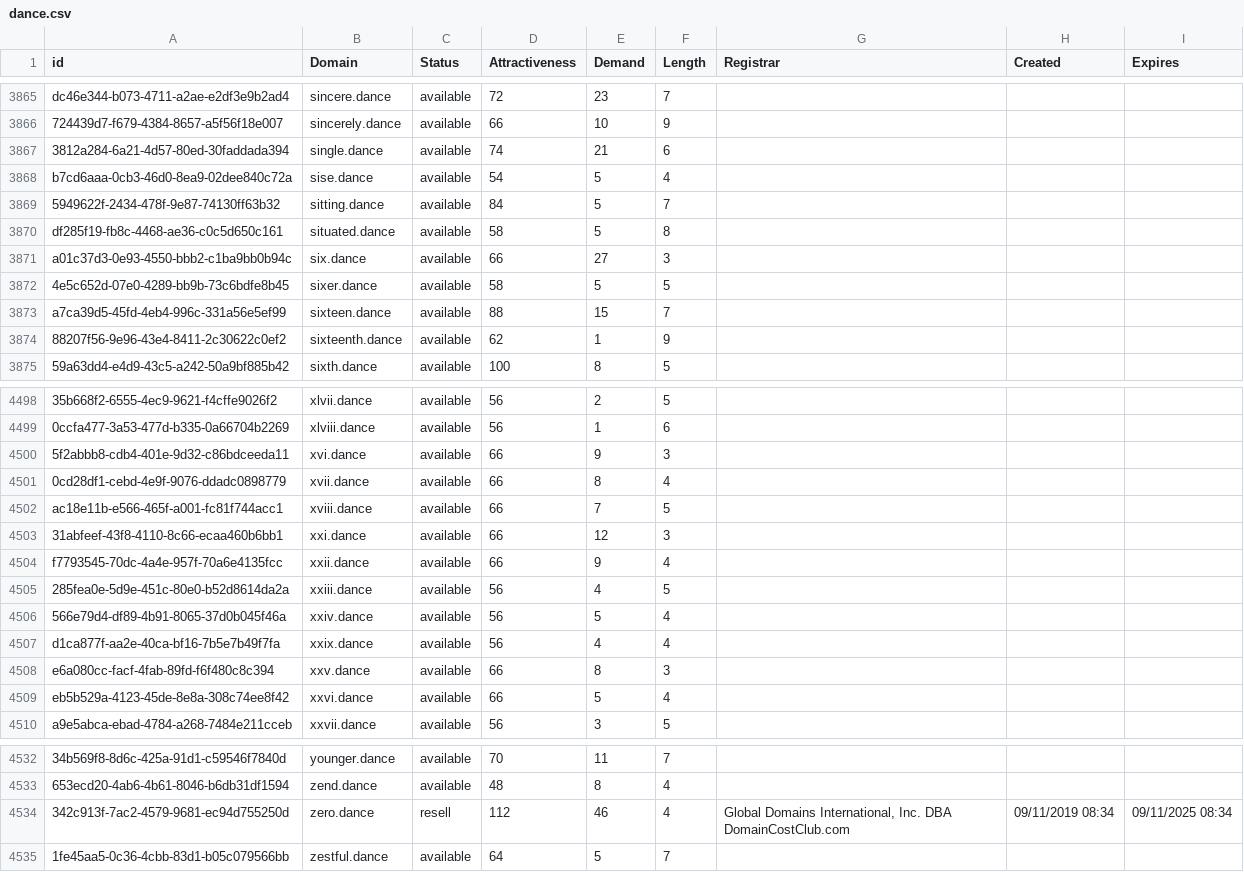
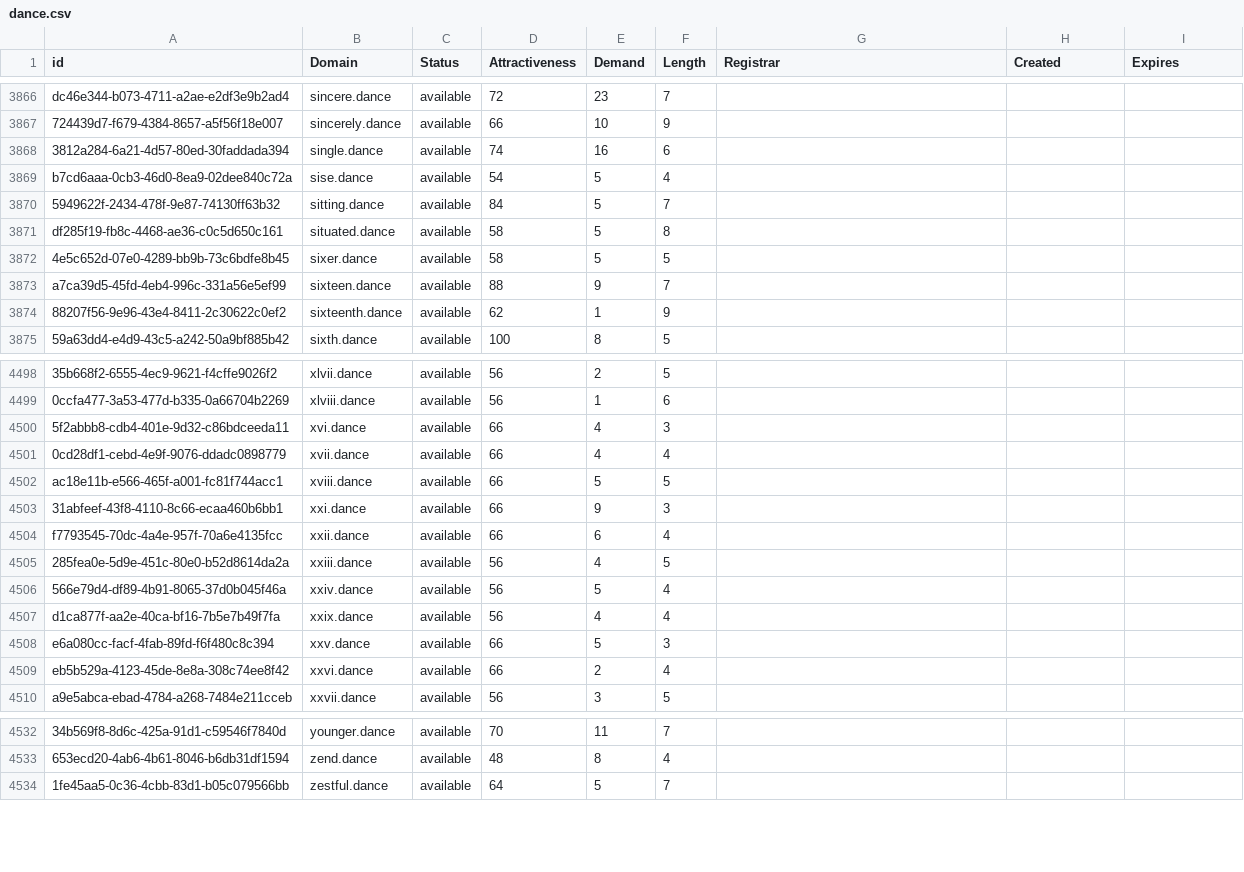
Before and after one commit to UniqueDomains/dance-oneword-domains, a CSV file: dance.csv, drawn as a sheet; only a part is shown, gaps mark what is left out; removed rows and columns are numbered as before the commit, all else as after; the diff covers the shown part only; the diff names each change by its address in the sheet, - before the commit and + after, or states it on an @@ line.

Commit message:
Domains update

```diff
--- a/dance.csv
+++ b/dance.csv
-E3868 (Demand): 21
+E3868 (Demand): 16
-row 3871: a01c37d3-0e93-4550-bbb2-c1ba9bb0b94c | six.dance | available | 66 | 27 | 3
-E3873 (Demand): 15
+E3873 (Demand): 9
-E4500 (Demand): 9
+E4500 (Demand): 4
-E4501 (Demand): 8
+E4501 (Demand): 4
-E4502 (Demand): 7
+E4502 (Demand): 5
-E4503 (Demand): 12
+E4503 (Demand): 9
-E4504 (Demand): 9
+E4504 (Demand): 6
-E4508 (Demand): 8
+E4508 (Demand): 5
-E4509 (Demand): 5
+E4509 (Demand): 2
-row 4534: 342c913f-7ac2-4579-9681-ec94d755250d | zero.dance | resell | 112 | 46 | 4 | Global Domains International, Inc. DBA DomainCostClub.com | 09/11/2019 08:34 | 09/11/2025 08:34
```
Also changed, not shown: 1 added row and 35 edited cells elsewhere in this file, 2 other files.
